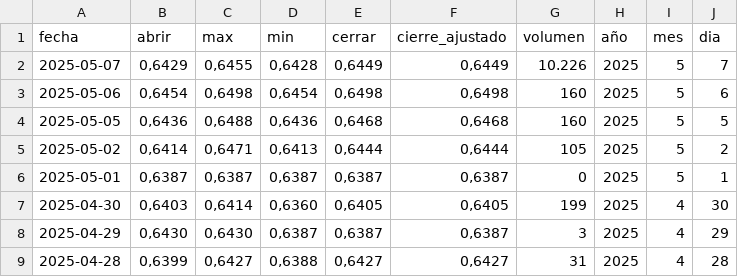
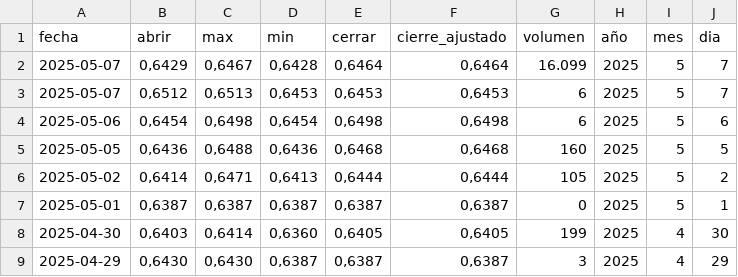
Before and after one commit to aguilaradry/proyectoIntegradoV_2025, a CSV file: src/indicador_economico/static/data/historical.csv, drawn as a sheet; only a part is shown; the shorter side is filled out with more unchanged rows.

Commit message:
generación de los archivos de la evidencia 1

```diff
--- a/src/indicador_economico/static/data/historical.csv
+++ b/src/indicador_economico/static/data/historical.csv
@@ -1,4 +1,5 @@
 fecha,abrir,max,min,cerrar,cierre_ajustado,volumen,año,mes,dia
-2025-05-07,"0,6429","0,6455","0,6428","0,6449","0,6449",10.226,2025,5,7
-2025-05-06,"0,6454","0,6498","0,6454","0,6498","0,6498",160,2025,5,6
+2025-05-07,"0,6429","0,6467","0,6428","0,6464","0,6464",16.099,2025,5,7
+2025-05-07,"0,6512","0,6513","0,6453","0,6453","0,6453",6,2025,5,7
+2025-05-06,"0,6454","0,6498","0,6454","0,6498","0,6498",6,2025,5,6
 2025-05-05,"0,6436","0,6488","0,6436","0,6468","0,6468",160,2025,5,5
```
